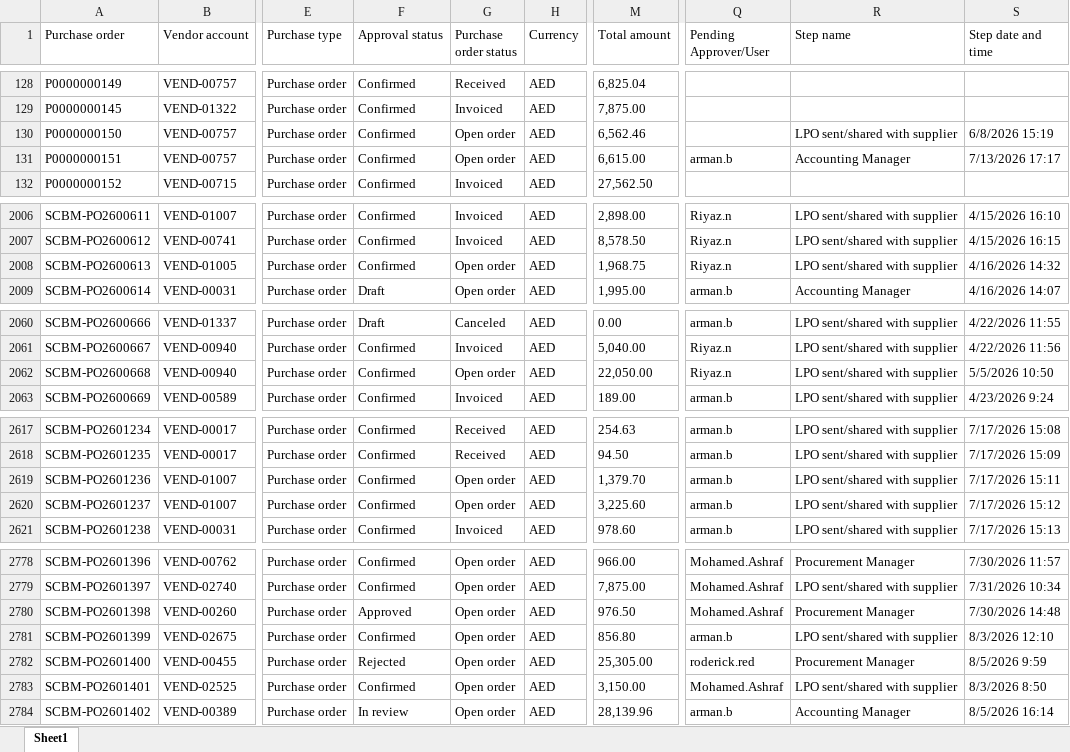
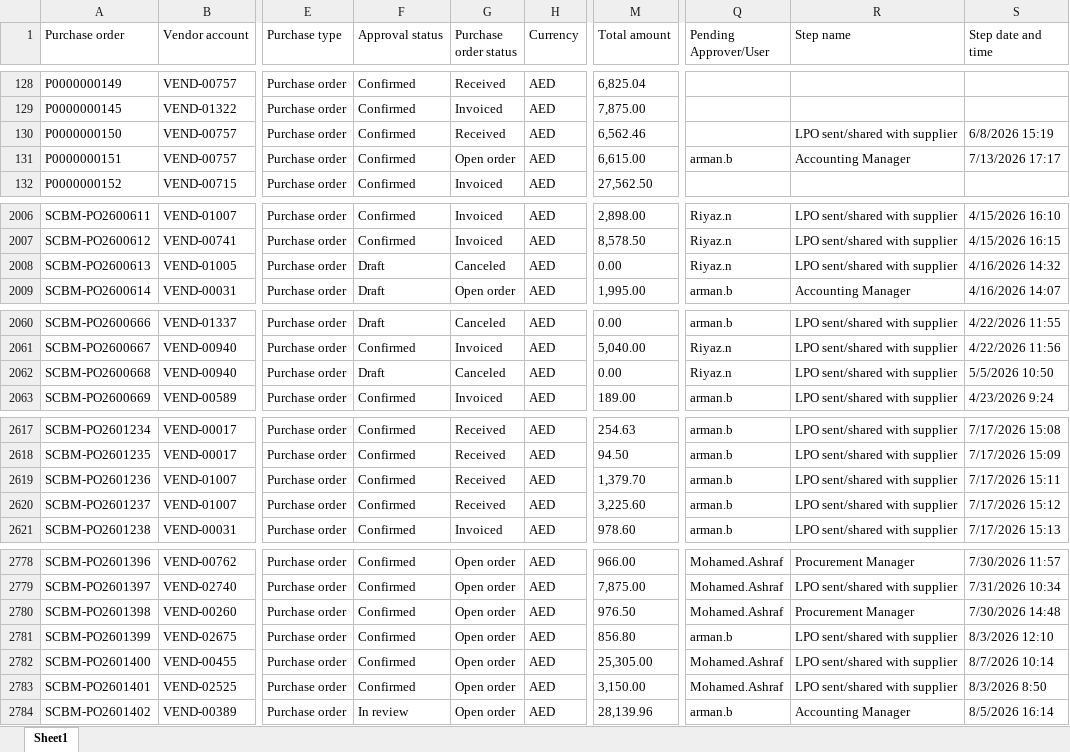
Before and after one commit to Chandansah605/PR-PO-Pipeline-Dashboard, an Excel workbook: po.xlsx, sheet Sheet1, drawn as a sheet; only a part is shown, gaps mark what is left out; values as stored, in another font and other column widths than the file's, no borders; table styles not drawn; the diff covers the shown part only; the diff names each change by its address in the sheet, - before the commit and + after, or states it on an @@ line.

```diff
--- a/po.xlsx (sheet Sheet1)
+++ b/po.xlsx (sheet Sheet1)
-G130 (Purchase order status): Open order
+G130 (Purchase order status): Received
-F2008 (Approval status): Confirmed
+F2008 (Approval status): Draft
-G2008 (Purchase order status): Open order
+G2008 (Purchase order status): Canceled
-M2008 (Total amount): 1,968.75
+M2008 (Total amount): 0.00
-F2062 (Approval status): Confirmed
+F2062 (Approval status): Draft
-G2062 (Purchase order status): Open order
+G2062 (Purchase order status): Canceled
-M2062 (Total amount): 22,050.00
+M2062 (Total amount): 0.00
-G2619:G2620 (Purchase order status): Open order
+G2619:G2620 (Purchase order status): Received
-F2780 (Approval status): Approved
+F2780 (Approval status): Confirmed
-F2782 (Approval status): Rejected
+F2782 (Approval status): Confirmed
-Q2782 (Pending Approver/User): roderick.red
+Q2782 (Pending Approver/User): Mohamed.Ashraf
-R2782 (Step name): Procurement Manager
+R2782 (Step name): LPO sent/shared with supplier
-S2782 (Step date and time): 8/5/2026 9:59
+S2782 (Step date and time): 8/7/2026 10:14
```
Also changed, not shown: 1 added row and 62 edited cells elsewhere in this sheet, pr.xlsx.
